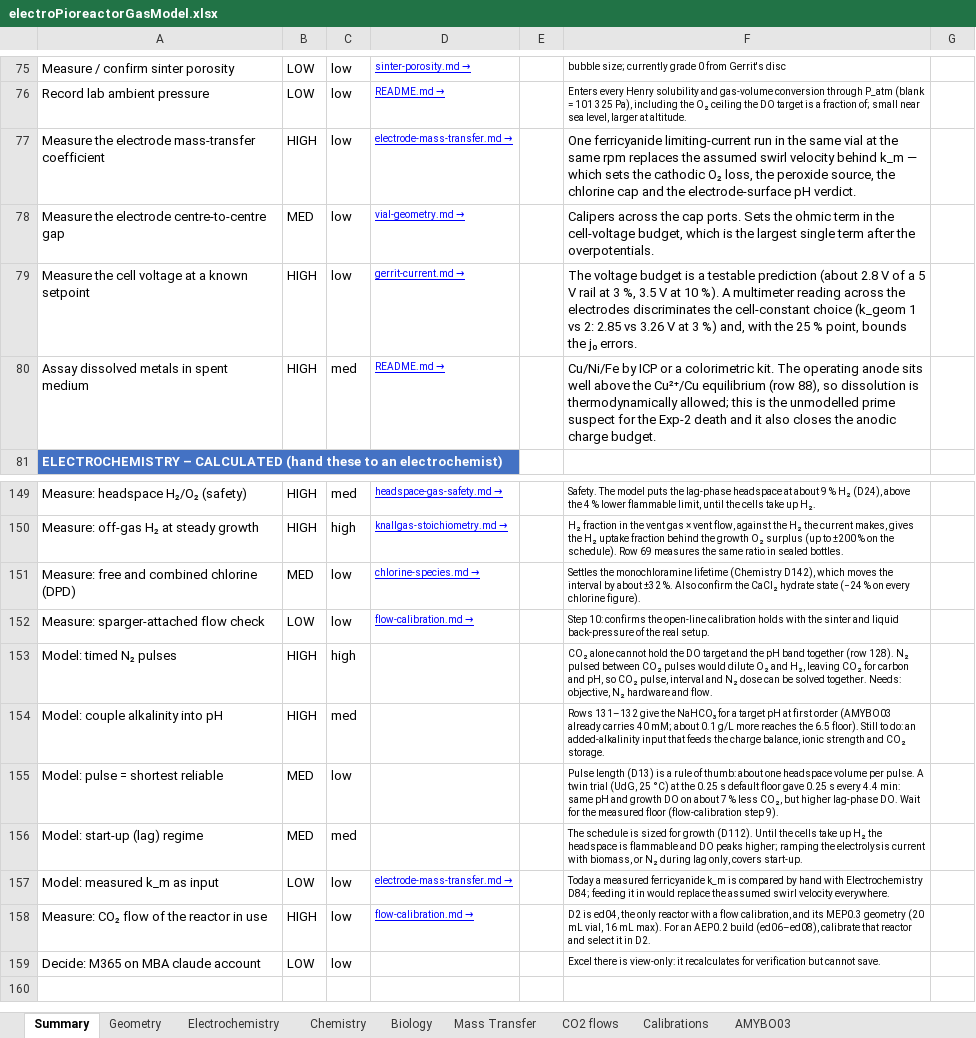
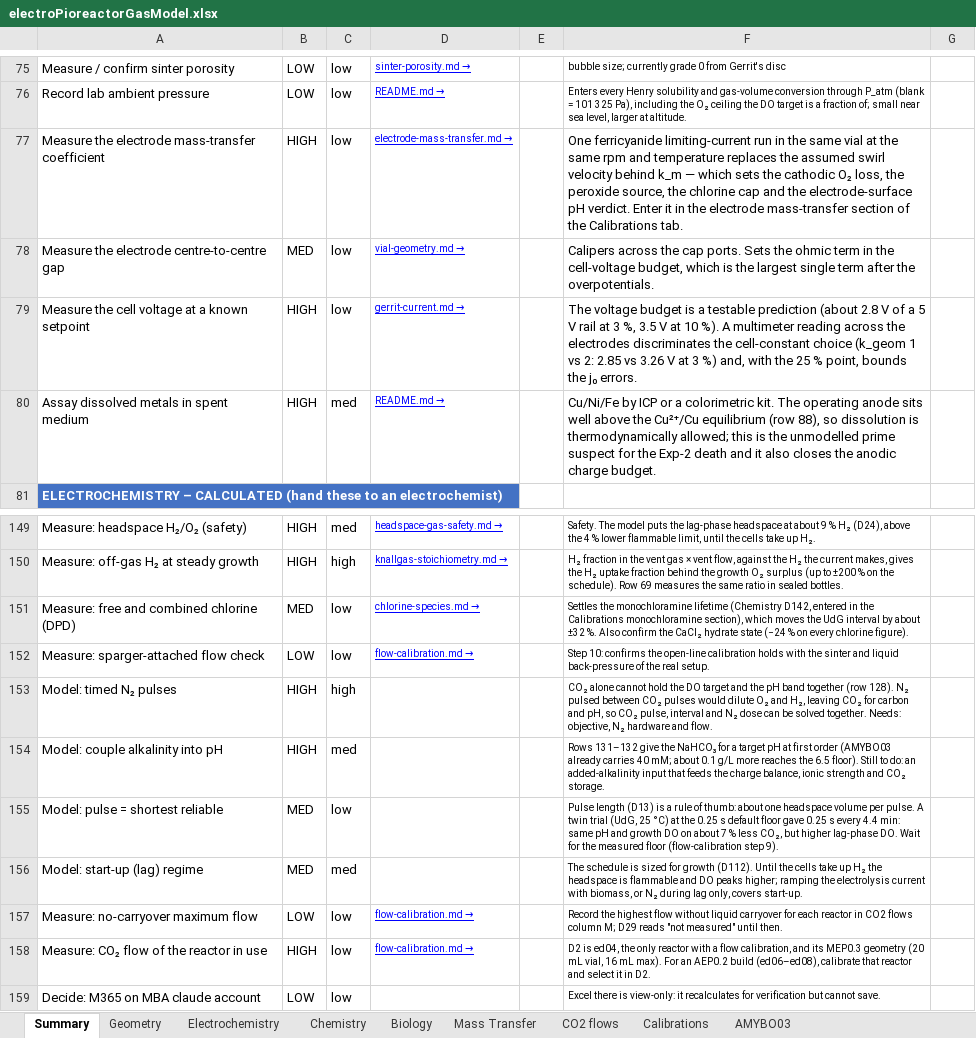
Before and after one commit to amy-bo/electroPioreactor, an Excel workbook: Media/electroPioreactorGasModel.xlsx, sheet Summary, drawn as a sheet; only a part is shown, gaps mark what is left out; values as stored, in another font and other column widths than the file's, no borders; conditional formats not drawn; the diff names each change by its address in the sheet, - before the commit and + after, or states it on an @@ line.

```diff
--- a/Media/electroPioreactorGasModel.xlsx (sheet Summary)
+++ b/Media/electroPioreactorGasModel.xlsx (sheet Summary)
-F77: …same rpm replaces the assumed swirl velocity behind k_m — which sets the cathodic O₂ loss, the peroxide source, the chlorine cap and the electrode-surface pH verdict.
+F77: …same rpm and temperature replaces the assumed swirl velocity behind k_m — which sets the cathodic O₂ loss, the peroxide source, the chlorine cap and the electrode-surface pH verdict. Enter it in the electrode mass-transfer section of the Calibrations tab.
-F151: …lifetime (Chemistry D142), which moves the interval by…
+F151: …lifetime (Chemistry D142, entered in the Calibrations monochloramine section), which moves the UdG interval by…
-A157: Model: measured k_m as input
+A157: Measure: no-carryover maximum flow
-D157: electrode-mass-transfer.md
+D157: → flow-calibration.md →
-F157: Today a measured ferricyanide k_m is compared by hand with Electrochemistry D84; feeding it in would replace the assumed swirl velocity everywhere.
+F157: Record the highest flow without liquid carryover for each reactor in CO2 flows column M; D29 reads "not measured" until then.
```
Also changed, not shown: sheet Calibrations, sheet Chemistry, sheet Electrochemistry, formulas that keep their value, 9 other files.
